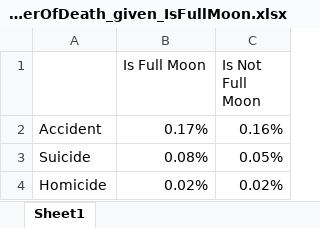
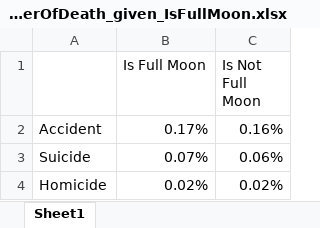
Before and after one commit to SuperialCondon/MiningStatsAboutTheInevitable, an Excel workbook: results/processed/MannerOfDeath_given_IsFullMoon.xlsx, sheet Sheet1, drawn as a sheet; values as stored, in another font and other column widths than the file's, no borders; charts and pictures not drawn; the diff names each change by its address in the sheet, - before the commit and + after, or states it on an @@ line.

```diff
--- a/results/processed/MannerOfDeath_given_IsFullMoon.xlsx (sheet Sheet1)
+++ b/results/processed/MannerOfDeath_given_IsFullMoon.xlsx (sheet Sheet1)
-B3 (Is Full Moon): 0.08%
+B3 (Is Full Moon): 0.07%
-C3 (Is Not Full Moon): 0.05%
+C3 (Is Not Full Moon): 0.06%
```
Also changed, not shown: charts or pictures, 5 other files.
